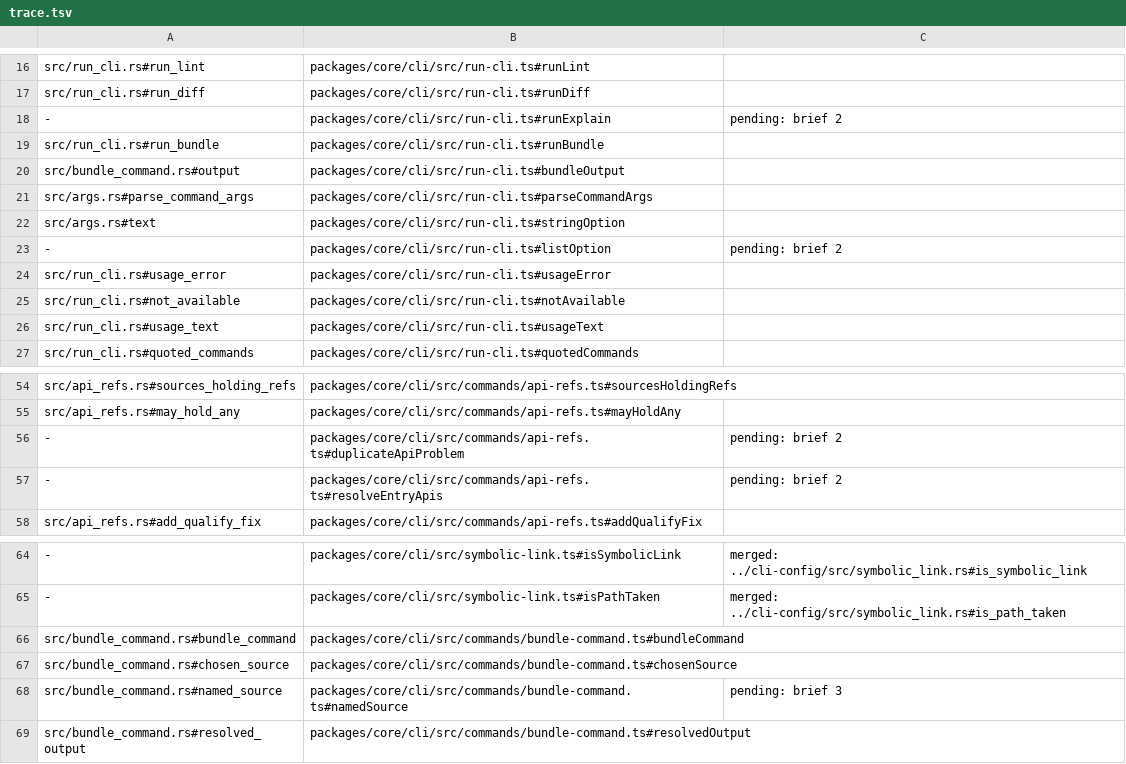
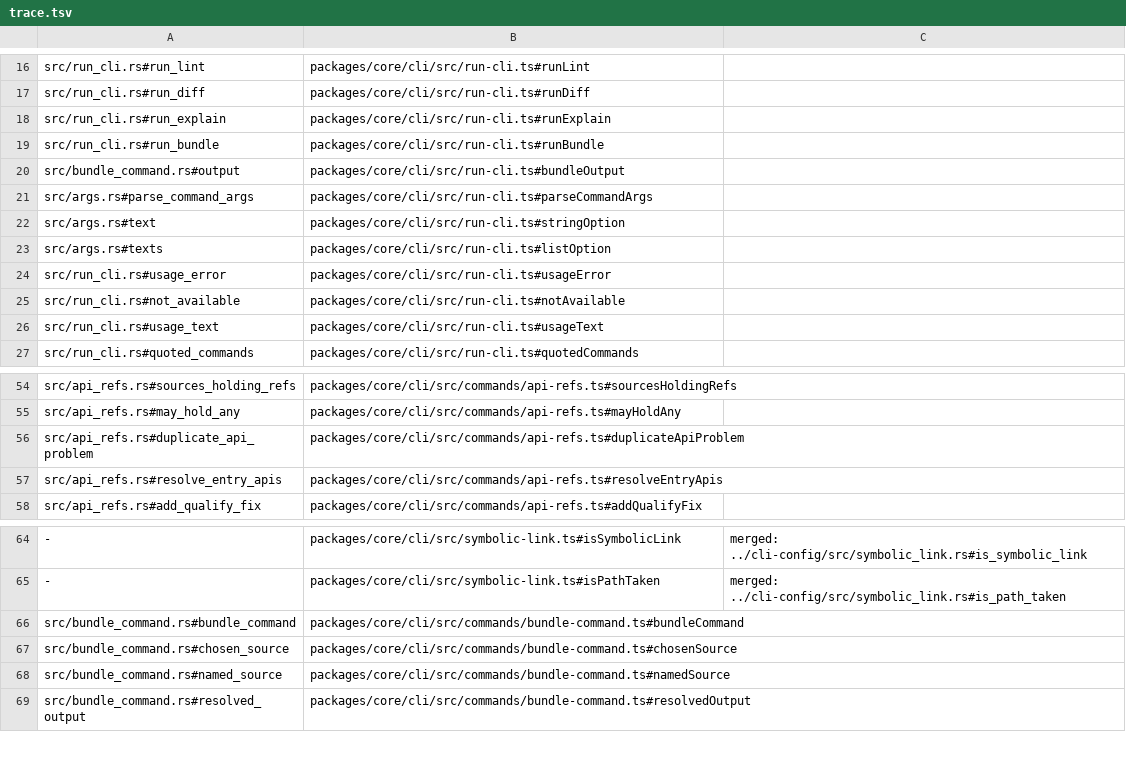
Before and after one commit to jubasse/seampact, a TSV file: crates/cli/trace.tsv, drawn as a sheet; only a part is shown, gaps mark what is left out; the diff covers the shown part only.

```diff
--- a/crates/cli/trace.tsv
+++ b/crates/cli/trace.tsv
@@ -17,3 +17,3 @@ src/run_cli.rs#run_lint	packages/core/cli/src/run-cli.ts#runLint
 src/run_cli.rs#run_diff	packages/core/cli/src/run-cli.ts#runDiff
--	packages/core/cli/src/run-cli.ts#runExplain	pending: brief 2
+src/run_cli.rs#run_explain	packages/core/cli/src/run-cli.ts#runExplain
 src/run_cli.rs#run_bundle	packages/core/cli/src/run-cli.ts#runBundle
@@ -22,3 +22,3 @@ src/args.rs#parse_command_args	packages/core/cli/src/run-cli.ts#parseCommandArgs
 src/args.rs#text	packages/core/cli/src/run-cli.ts#stringOption
--	packages/core/cli/src/run-cli.ts#listOption	pending: brief 2
+src/args.rs#texts	packages/core/cli/src/run-cli.ts#listOption
 src/run_cli.rs#usage_error	packages/core/cli/src/run-cli.ts#usageError
@@ -55,4 +55,4 @@ src/api_refs.rs#sources_holding_refs	packages/core/cli/src/commands/api-refs.ts#
 src/api_refs.rs#may_hold_any	packages/core/cli/src/commands/api-refs.ts#mayHoldAny
--	packages/core/cli/src/commands/api-refs.ts#duplicateApiProblem	pending: brief 2
--	packages/core/cli/src/commands/api-refs.ts#resolveEntryApis	pending: brief 2
+src/api_refs.rs#duplicate_api_problem	packages/core/cli/src/commands/api-refs.ts#duplicateApiProblem
+src/api_refs.rs#resolve_entry_apis	packages/core/cli/src/commands/api-refs.ts#resolveEntryApis
 src/api_refs.rs#add_qualify_fix	packages/core/cli/src/commands/api-refs.ts#addQualifyFix
@@ -67,3 +67,3 @@ src/bundle_command.rs#bundle_command	packages/core/cli/src/commands/bundle-comma
 src/bundle_command.rs#chosen_source	packages/core/cli/src/commands/bundle-command.ts#chosenSource
-src/bundle_command.rs#named_source	packages/core/cli/src/commands/bundle-command.ts#namedSource	pending: brief 3
+src/bundle_command.rs#named_source	packages/core/cli/src/commands/bundle-command.ts#namedSource
 src/bundle_command.rs#resolved_output	packages/core/cli/src/commands/bundle-command.ts#resolvedOutput
```
Also changed, not shown: 64 edited cells elsewhere in this file, 22 other files.
